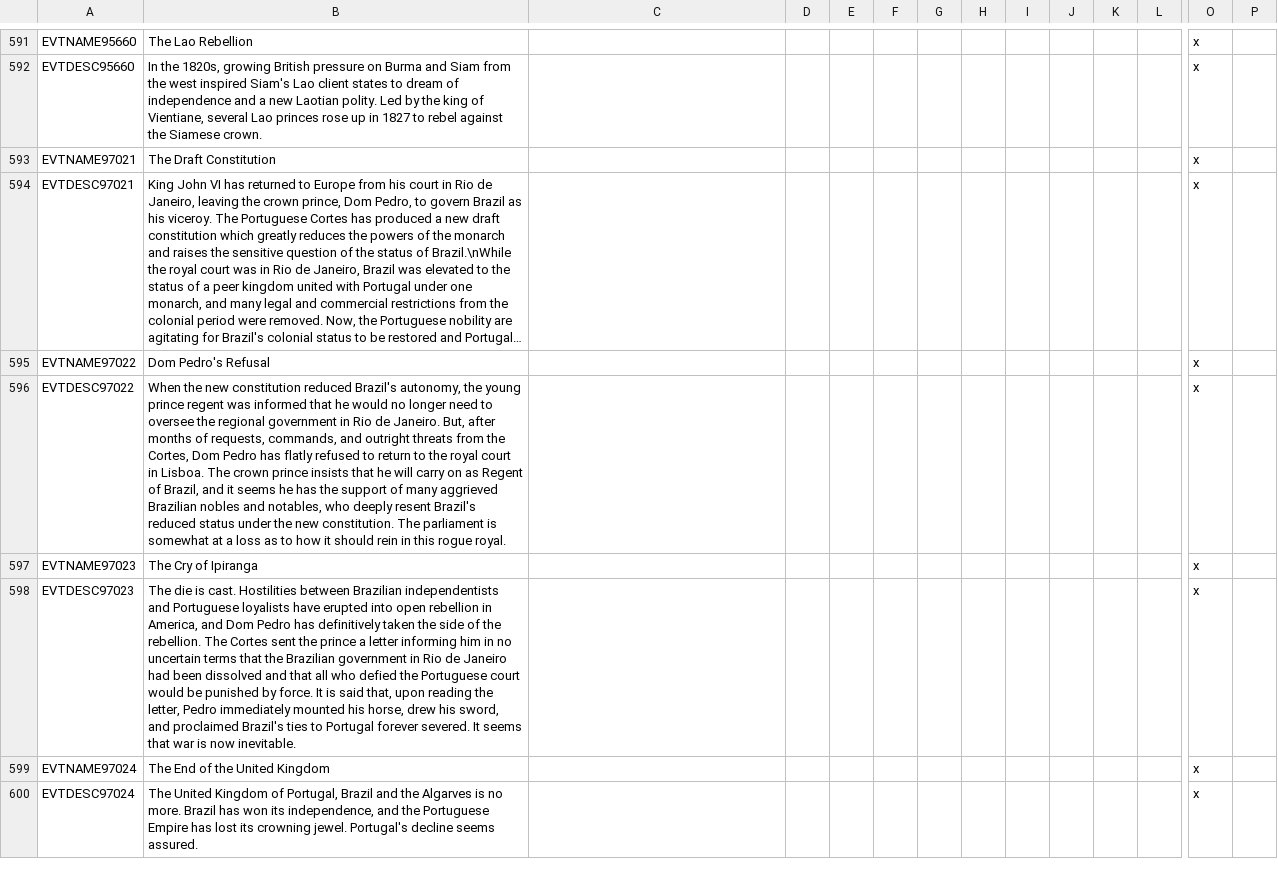
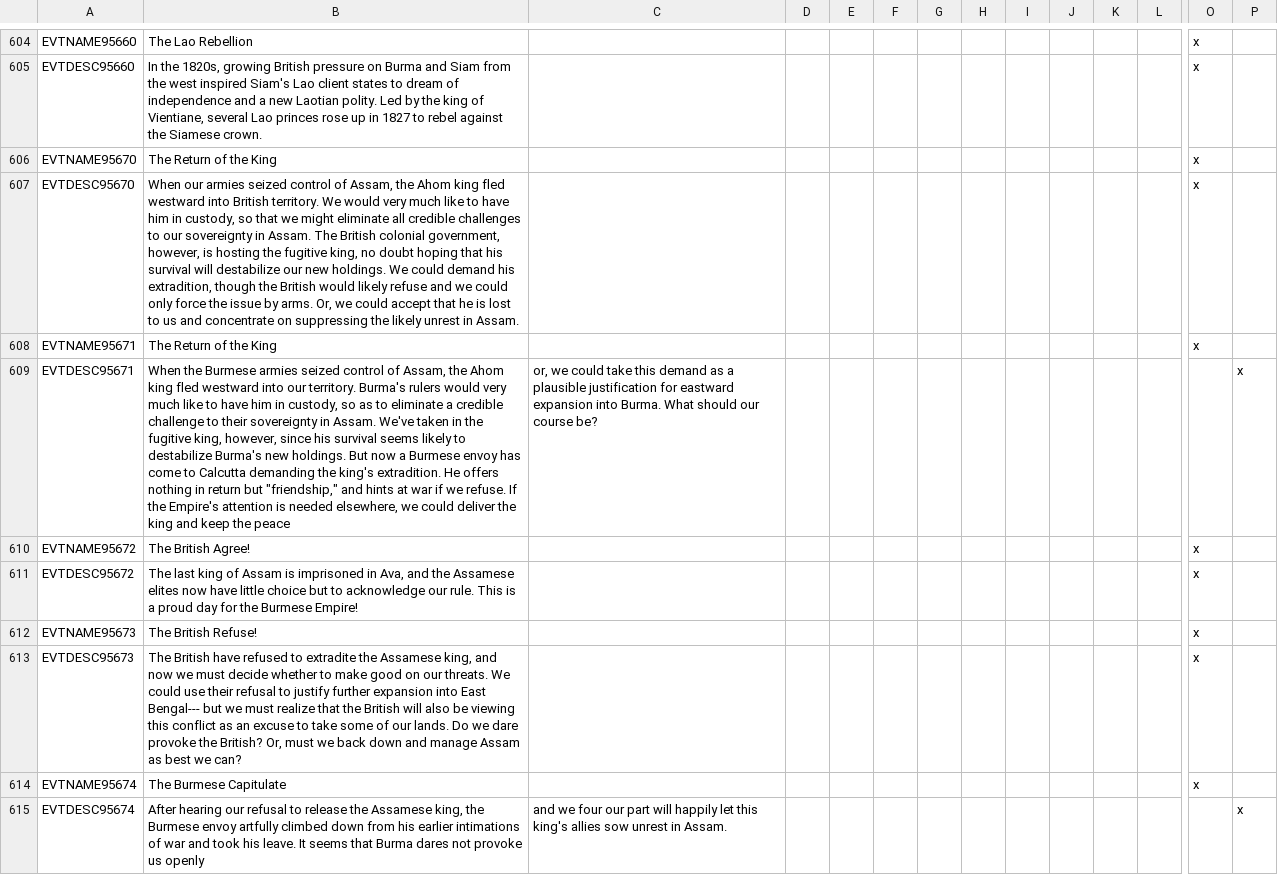
Before and after one commit to ShinWalks/concert-of-europe, a CSV file: PDM_Concert/localisation/PDM_CE.csv, drawn as a sheet; only a part is shown, gaps mark what is left out; the shorter side is filled out with more unchanged rows; long unchanged cells end in …; rows hold the shown columns only; the diff covers the shown part only; the diff names each change by its address in the sheet, - before the commit and + after, or states it on an @@ line.

Commit message:
Anglo-Burmese War; Polish and PLC cores; pops, bank & stock exchange in Germany; Ireland & Austria-Hungary political parties; Austrian minorities

```diff
--- a/PDM_Concert/localisation/PDM_CE.csv
+++ b/PDM_Concert/localisation/PDM_CE.csv
+row 606: EVTNAME95670 | The Return of the King |  |  |  |  |  |  |  |  |  |  | x
+row 607: EVTDESC95670 | When our armies seized control of Assam, the Ahom king fled westward into British territory. We would very much like to have him in custody, so that we might eliminate all credible challenges to our sovereignty in Assam. The British colonial government, however, is hosting the fugitive king, no doubt hoping that his survival will destabilize our new holdings. We could demand his extradition, though the British would likely refuse and we could only force the issue by arms. Or, we could accept that he is lost to us and concentrate on suppressing the likely unrest in Assam. |  |  |  |  |  |  |  |  |  |  | x
+row 608: EVTNAME95671 | The Return of the King |  |  |  |  |  |  |  |  |  |  | x
+row 609: EVTDESC95671 | When the Burmese armies seized control of Assam, the Ahom king fled westward into our territory. Burma's rulers would very much like to have him in custody, so as to eliminate a credible challenge to their sovereignty in Assam. We've taken in the fugitive king, however, since his survival seems likely to destabilize Burma's new holdings. But now a Burmese envoy has come to Calcutta demanding the king's extradition. He offers nothing in return but "friendship," and hints at war if we refuse. If the Empire's attention is needed elsewhere, we could deliver the king and keep the peace | or, we could take this demand as a plausible justification for eastward expansion into Burma. What should our course be? |  |  |  |  |  |  |  |  |  |  | x
+row 610: EVTNAME95672 | The British Agree! |  |  |  |  |  |  |  |  |  |  | x
+row 611: EVTDESC95672 | The last king of Assam is imprisoned in Ava, and the Assamese elites now have little choice but to acknowledge our rule. This is a proud day for the Burmese Empire! |  |  |  |  |  |  |  |  |  |  | x
+row 612: EVTNAME95673 | The British Refuse! |  |  |  |  |  |  |  |  |  |  | x
+row 613: EVTDESC95673 | The British have refused to extradite the Assamese king, and now we must decide whether to make good on our threats. We could use their refusal to justify further expansion into East Bengal--- but we must realize that the British will also be viewing this conflict as an excuse to take some of our lands. Do we dare provoke the British? Or, must we back down and manage Assam as best we can? |  |  |  |  |  |  |  |  |  |  | x
+row 614: EVTNAME95674 | The Burmese Capitulate |  |  |  |  |  |  |  |  |  |  | x
+row 615: EVTDESC95674 | After hearing our refusal to release the Assamese king, the Burmese envoy artfully climbed down from his earlier intimations of war and took his leave. It seems that Burma dares not provoke us openly | and we four our part will happily let this king's allies sow unrest in Assam. |  |  |  |  |  |  |  |  |  |  | x
```
Also changed, not shown: 22 added rows elsewhere in this file, 23 other files.
